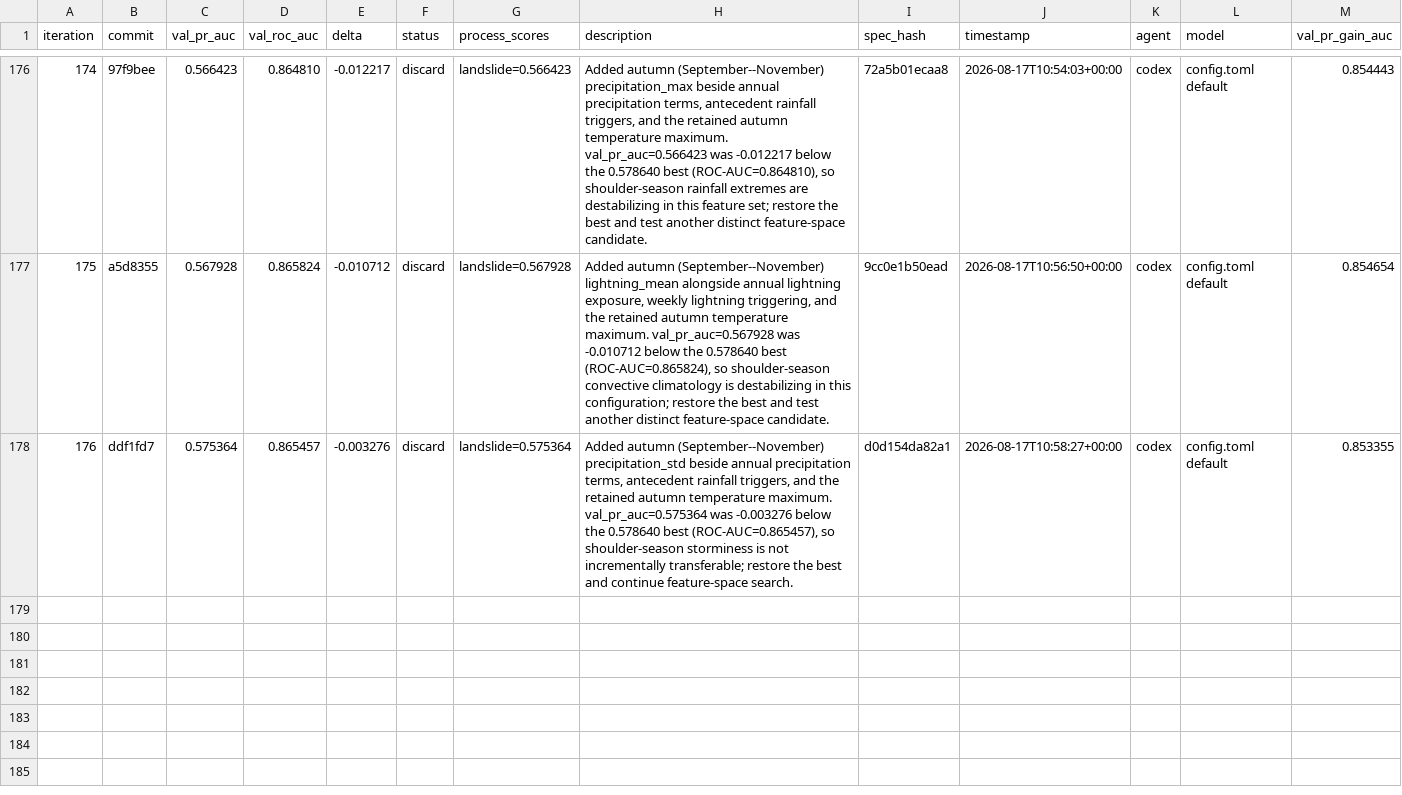
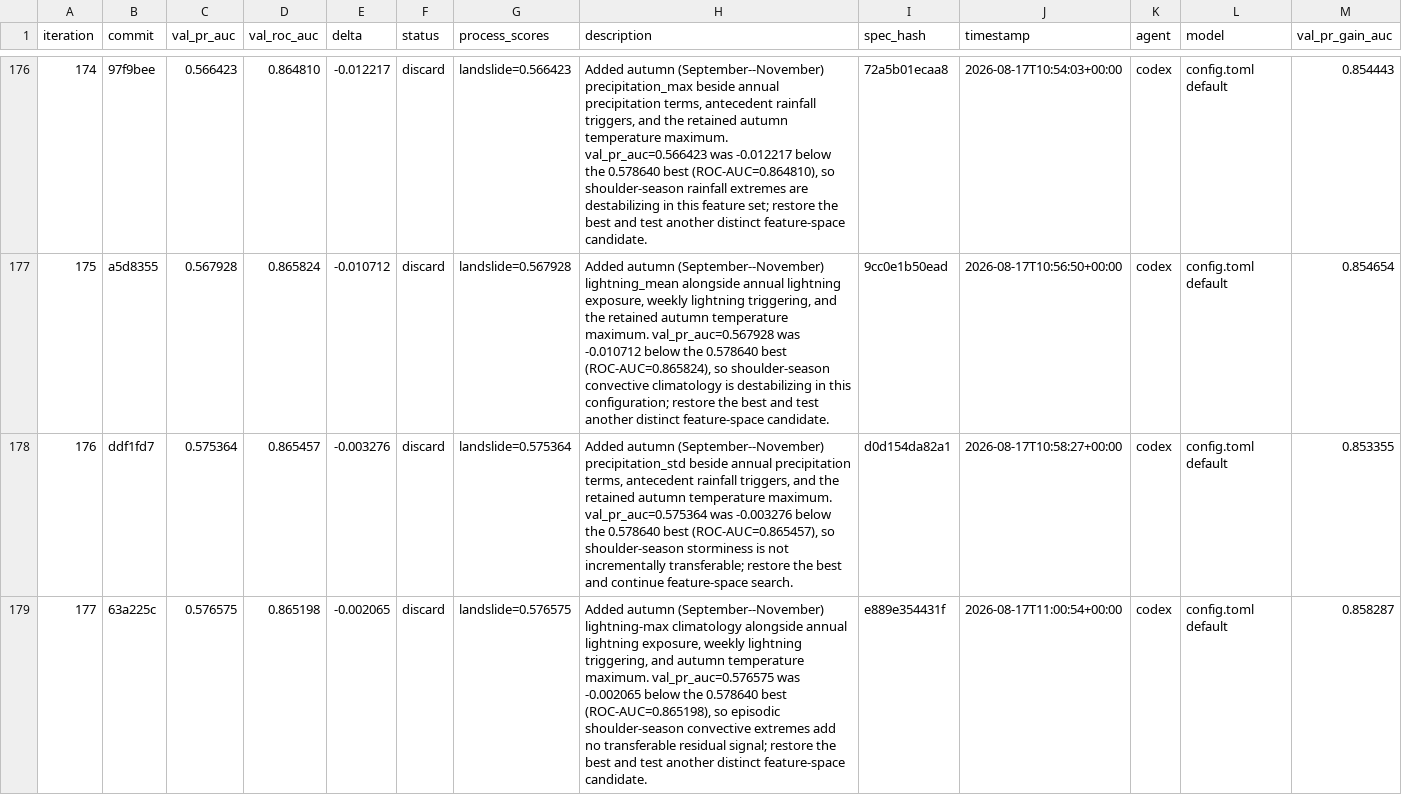
Before and after one commit to alexandredunant/autosearch_lab, a TSV file: artifacts/experiments/experiments.tsv, drawn as a sheet; only a part is shown, gaps mark what is left out.

Commit message:
log experiment 177: val_pr_auc 0.576575 (discard, autumn lightning maximum)

```diff
--- a/artifacts/experiments/experiments.tsv
+++ b/artifacts/experiments/experiments.tsv
@@ -178 +178,2 @@ iteration	commit	val_pr_auc	val_roc_auc	delta	status	process_scores	description
 176	ddf1fd7	0.575364	0.865457	-0.003276	discard	landslide=0.575364	Added autumn (September--November) precipitation_std beside annual precipitation terms, antecedent rainfall triggers, and the retained autumn temperature maximum. val_pr_auc=0.575364 was -0.003276 below the 0.578640 best (ROC-AUC=0.865457), so shoulder-season storminess is not incrementally transferable; restore the best and continue feature-space search.	d0d154da82a1	2026-08-17T10:58:27+00:00	codex	config.toml default	0.853355
+177	63a225c	0.576575	0.865198	-0.002065	discard	landslide=0.576575	Added autumn (September--November) lightning-max climatology alongside annual lightning exposure, weekly lightning triggering, and autumn temperature maximum. val_pr_auc=0.576575 was -0.002065 below the 0.578640 best (ROC-AUC=0.865198), so episodic shoulder-season convective extremes add no transferable residual signal; restore the best and test another distinct feature-space candidate.	e889e354431f	2026-08-17T11:00:54+00:00	codex	config.toml default	0.858287
```
